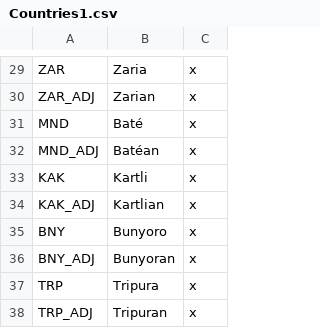
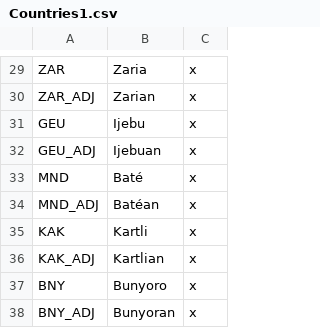
Before and after one commit to AoE-guys/AoE-SP-VERSION-DISCONTINUED-, a CSV file: AOE/localisation/Countries1.csv, drawn as a sheet; only a part is shown, gaps mark what is left out; the shorter side is filled out with more unchanged rows.

Commit message:
Ijebu

```diff
--- a/AOE/localisation/Countries1.csv
+++ b/AOE/localisation/Countries1.csv
@@ -30,2 +30,4 @@ ZAR;Zaria;x
 ZAR_ADJ;Zarian;x
+GEU;Ijebu;x
+GEU_ADJ;Ijebuan;x
 MND;Baté;x
```
Also changed, not shown: 12 other files.
